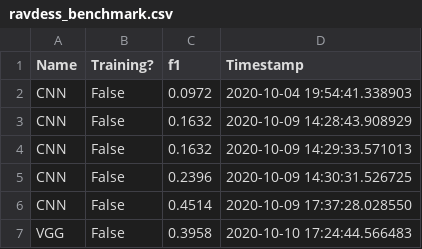
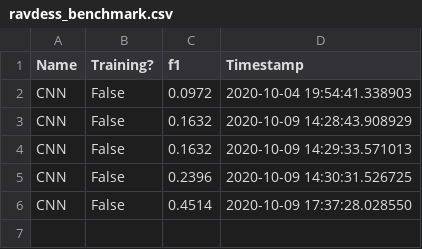
Before and after one commit to luantber/benchmark-speech-emotion-recognition, a CSV file: ravdess_benchmark.csv, drawn as a sheet; the diff names each change by its address in the sheet, - before the commit and + after, or states it on an @@ line.

```diff
--- a/ravdess_benchmark.csv
+++ b/ravdess_benchmark.csv
-row 7: VGG | False | 0.3958 | 2020-10-10 17:24:44.566483
```
Also changed, not shown: 55 other files.
